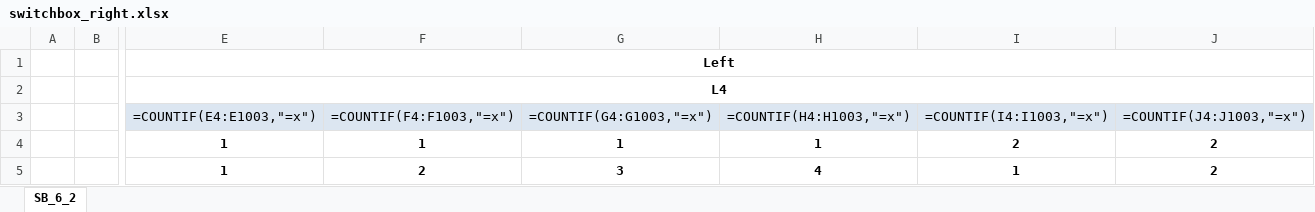
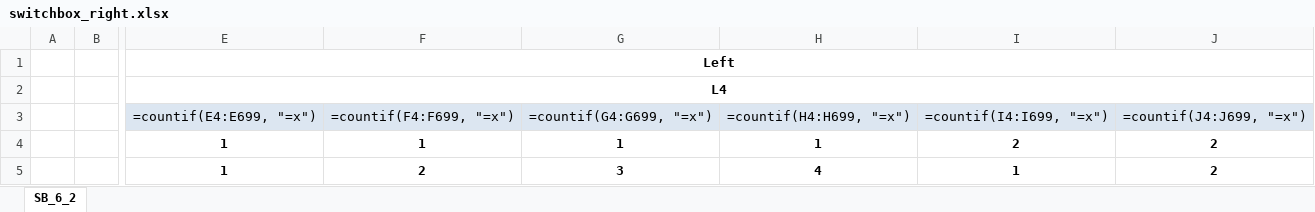
Before and after one commit to ganeshgore/spydrnet-physical, an Excel workbook: examples/OpenFPGA_basic/baseline_l4/switchbox_right.xlsx, sheet SB_6_2, drawn as a sheet; only a part is shown, gaps mark what is left out; values as stored, in another font and other column widths than the file's, no borders; formulas without a stored value are shown as written; removed rows and columns are numbered as before the commit, all else as after; rows hold the shown columns only; the diff covers the shown part only; the diff names each change by its address in the sheet, - before the commit and + after, or states it on an @@ line.

```diff
--- a/examples/OpenFPGA_basic/baseline_l4/switchbox_right.xlsx (sheet SB_6_2)
+++ b/examples/OpenFPGA_basic/baseline_l4/switchbox_right.xlsx (sheet SB_6_2)
-row 3:  |  | =COUNTIF(E4:E1003,"=x") | =COUNTIF(F4:F1003,"=x") | =COUNTIF(G4:G1003,"=x") | =COUNTIF(H4:H1003,"=x") | =COUNTIF(I4:I1003,"=x") | =COUNTIF(J4:J1003,"=x")
+row 3:  |  | =countif(E4:E699, "=x") | =countif(F4:F699, "=x") | =countif(G4:G699, "=x") | =countif(H4:H699, "=x") | =countif(I4:I699, "=x") | =countif(J4:J699, "=x")
```
Also changed, not shown: 304 removed rows elsewhere in this sheet, examples/OpenFPGA_basic/baseline_l4/switchbox_main.xlsx, 1 other file.
